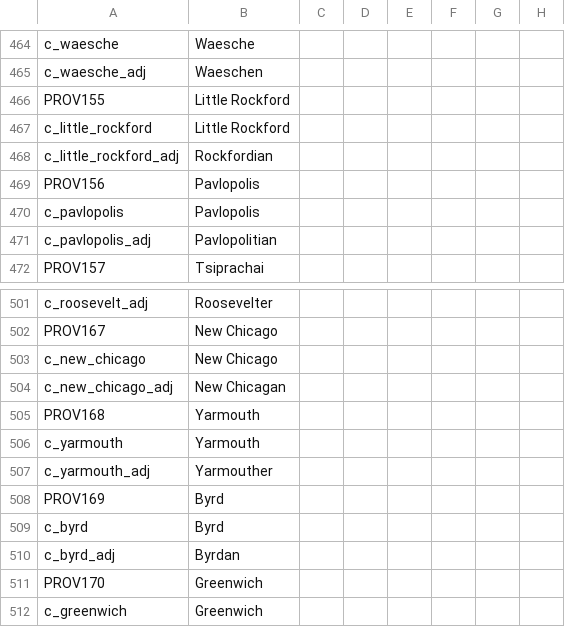
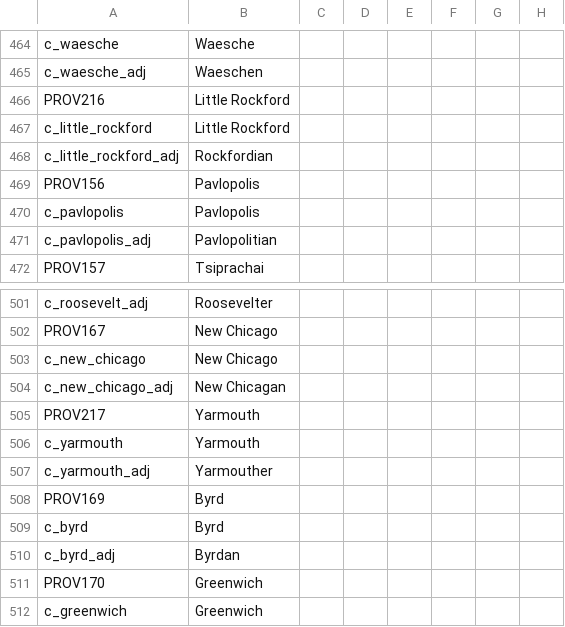
Before and after one commit to Pelinal/The-Last-Continent, a CSV file: localisation/antartica_provsetup_loc.csv, drawn as a sheet; only a part is shown, gaps mark what is left out; the diff covers the shown part only; the diff names each change by its address in the sheet, - before the commit and + after, or states it on an @@ line.

```diff
--- a/localisation/antartica_provsetup_loc.csv
+++ b/localisation/antartica_provsetup_loc.csv
-A466: PROV155
+A466: PROV216
-A505: PROV168
+A505: PROV217
```
Also changed, not shown: 3 removed rows and 5 edited cells elsewhere in this file, map/definition.csv, 5 other files.
